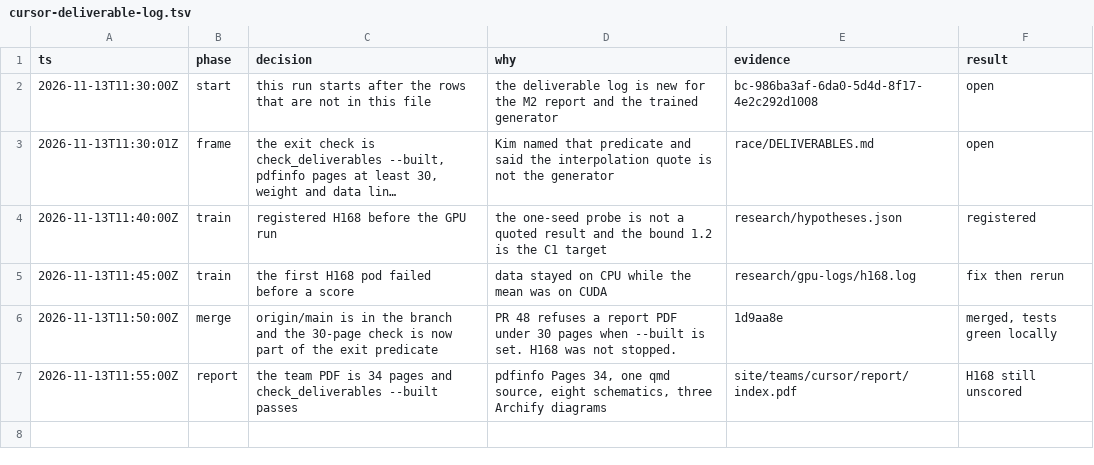
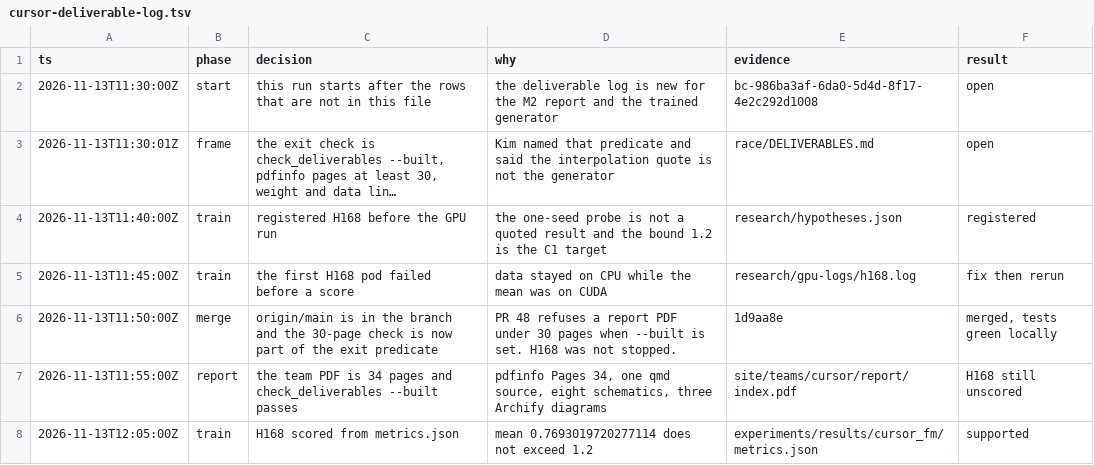
Before and after one commit to knoel99/milady-2027, a TSV file: research/cursor-deliverable-log.tsv, drawn as a sheet; long unchanged cells end in ….

```diff
--- a/research/cursor-deliverable-log.tsv
+++ b/research/cursor-deliverable-log.tsv
@@ -7 +7,2 @@ ts	phase	decision	why	evidence	result
 2026-11-13T11:55:00Z	report	the team PDF is 34 pages and check_deliverables --built passes	pdfinfo Pages 34, one qmd source, eight schematics, three Archify diagrams	site/teams/cursor/report/index.pdf	H168 still unscored
+2026-11-13T12:05:00Z	train	H168 scored from metrics.json	mean 0.7693019720277114 does not exceed 1.2	experiments/results/cursor_fm/metrics.json	supported
```
Also changed, not shown: research/decisions.tsv, 19 other files.
